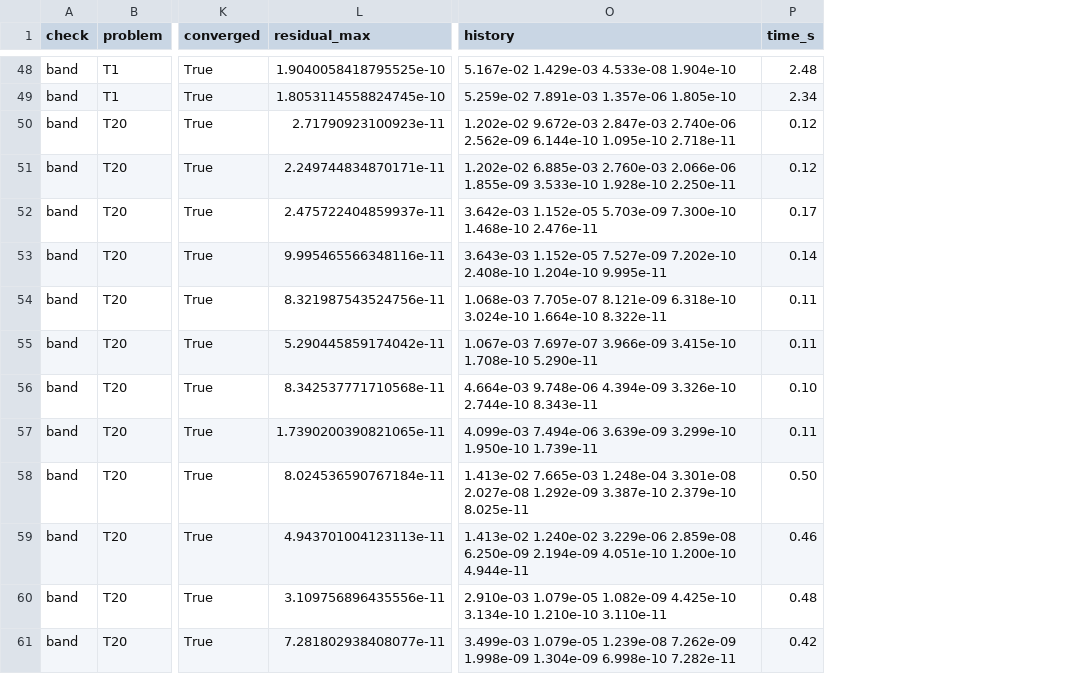
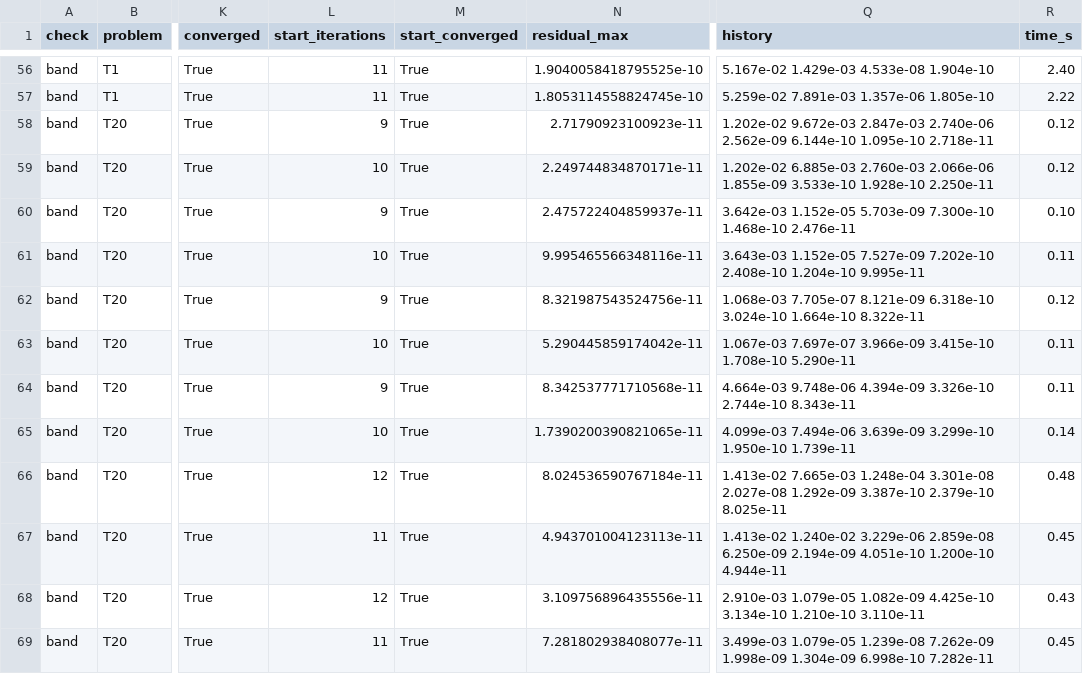
Before and after one commit to jczhang02/maesolvers, a CSV file: benchmarks/hybrid_checks.csv, drawn as a sheet; only a part is shown, gaps mark what is left out; addresses are those after the commit; the diff covers the shown part only; the diff names each change by its address in the sheet, - before the commit and + after, or states it on an @@ line.

Commit message:
docs(benchmarks): hybrid receipts at dd03dd0 with the start columns

```diff
--- a/benchmarks/hybrid_checks.csv
+++ b/benchmarks/hybrid_checks.csv
+column L (start_iterations), rows 56-69: 11 | 11 | 9 | 10 | 9 | 10 | 9 | 10 | 9 | 10 | 12 | 11 | 12 | 11
+column M (start_converged), rows 56-69: all True
-R56 (time_s): 2.48
+R56 (time_s): 2.40
-R57 (time_s): 2.34
+R57 (time_s): 2.22
-R60 (time_s): 0.17
+R60 (time_s): 0.10
-R61 (time_s): 0.14
+R61 (time_s): 0.11
-R62 (time_s): 0.11
+R62 (time_s): 0.12
-R64 (time_s): 0.10
+R64 (time_s): 0.11
-R65 (time_s): 0.11
+R65 (time_s): 0.14
-R66 (time_s): 0.50
+R66 (time_s): 0.48
-R67 (time_s): 0.46
+R67 (time_s): 0.45
-R68 (time_s): 0.48
+R68 (time_s): 0.43
-R69 (time_s): 0.42
+R69 (time_s): 0.45
```
Also changed, not shown: 8 added rows and 54 edited cells elsewhere in this file, benchmarks/hybrid.csv, 1 other file.
